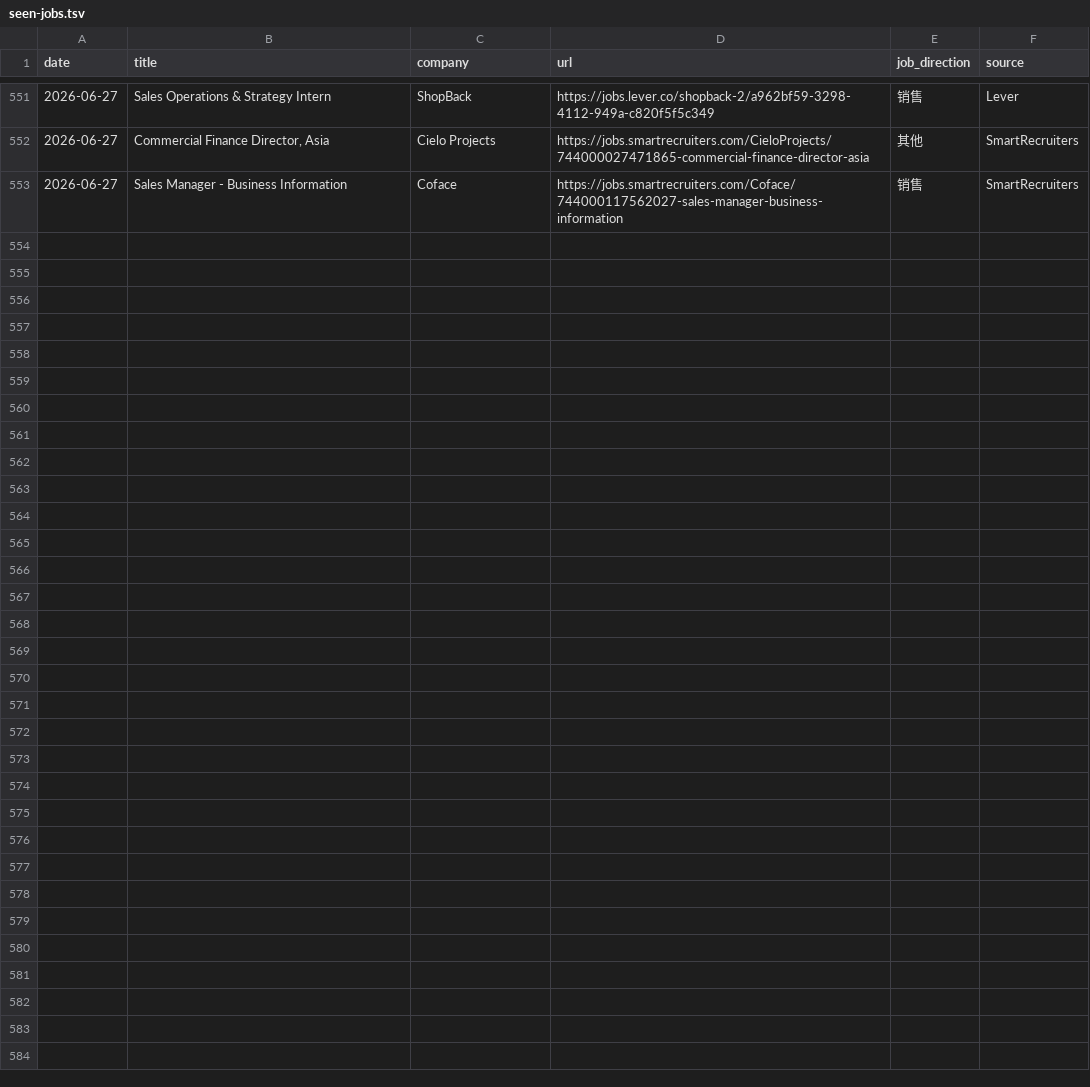
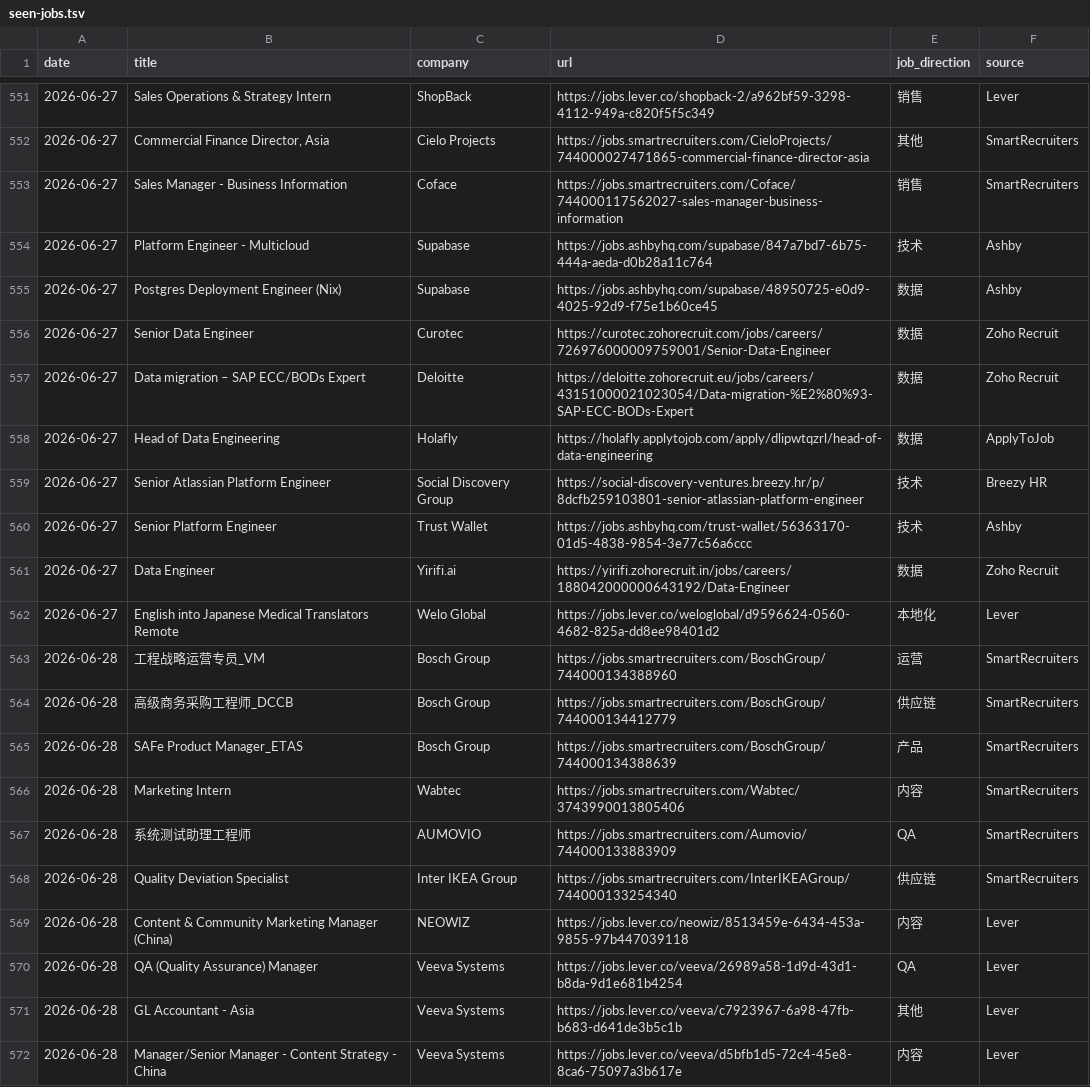
Before and after one commit to LiuKay/find_work, a TSV file: job-picks/seen-jobs.tsv, drawn as a sheet; only a part is shown, gaps mark what is left out; the diff names each change by its address in the sheet, - before the commit and + after, or states it on an @@ line.

```diff
--- a/job-picks/seen-jobs.tsv
+++ b/job-picks/seen-jobs.tsv
+row 554: 2026-06-27 | Platform Engineer - Multicloud | Supabase | https://jobs.ashbyhq.com/supabase/847a7bd7-6b75-444a-aeda-d0b28a11c764 | 技术 | Ashby
+row 555: 2026-06-27 | Postgres Deployment Engineer (Nix) | Supabase | https://jobs.ashbyhq.com/supabase/48950725-e0d9-4025-92d9-f75e1b60ce45 | 数据 | Ashby
+row 556: 2026-06-27 | Senior Data Engineer | Curotec | https://curotec.zohorecruit.com/jobs/careers/726976000009759001/Senior-Data-Engineer | 数据 | Zoho Recruit
+row 557: 2026-06-27 | Data migration – SAP ECC/BODs Expert | Deloitte | https://deloitte.zohorecruit.eu/jobs/careers/43151000021023054/Data-migration-%E2%80%93-SAP-ECC-BODs-Expert | 数据 | Zoho Recruit
+row 558: 2026-06-27 | Head of Data Engineering | Holafly | https://holafly.applytojob.com/apply/dlipwtqzrl/head-of-data-engineering | 数据 | ApplyToJob
+row 559: 2026-06-27 | Senior Atlassian Platform Engineer | Social Discovery Group | https://social-discovery-ventures.breezy.hr/p/8dcfb259103801-senior-atlassian-platform-engineer | 技术 | Breezy HR
+row 560: 2026-06-27 | Senior Platform Engineer | Trust Wallet | https://jobs.ashbyhq.com/trust-wallet/56363170-01d5-4838-9854-3e77c56a6ccc | 技术 | Ashby
+row 561: 2026-06-27 | Data Engineer | Yirifi.ai | https://yirifi.zohorecruit.in/jobs/careers/188042000000643192/Data-Engineer | 数据 | Zoho Recruit
+row 562: 2026-06-27 | English into Japanese Medical Translators Remote | Welo Global | https://jobs.lever.co/weloglobal/d9596624-0560-4682-825a-dd8ee98401d2 | 本地化 | Lever
+row 563: 2026-06-28 | 工程战略运营专员_VM | Bosch Group | https://jobs.smartrecruiters.com/BoschGroup/744000134388960 | 运营 | SmartRecruiters
+row 564: 2026-06-28 | 高级商务采购工程师_DCCB | Bosch Group | https://jobs.smartrecruiters.com/BoschGroup/744000134412779 | 供应链 | SmartRecruiters
+row 565: 2026-06-28 | SAFe Product Manager_ETAS | Bosch Group | https://jobs.smartrecruiters.com/BoschGroup/744000134388639 | 产品 | SmartRecruiters
+row 566: 2026-06-28 | Marketing Intern | Wabtec | https://jobs.smartrecruiters.com/Wabtec/3743990013805406 | 内容 | SmartRecruiters
+row 567: 2026-06-28 | 系统测试助理工程师 | AUMOVIO | https://jobs.smartrecruiters.com/Aumovio/744000133883909 | QA | SmartRecruiters
+row 568: 2026-06-28 | Quality Deviation Specialist | Inter IKEA Group | https://jobs.smartrecruiters.com/InterIKEAGroup/744000133254340 | 供应链 | SmartRecruiters
+row 569: 2026-06-28 | Content & Community Marketing Manager (China) | NEOWIZ | https://jobs.lever.co/neowiz/8513459e-6434-453a-9855-97b447039118 | 内容 | Lever
+row 570: 2026-06-28 | QA (Quality Assurance) Manager | Veeva Systems | https://jobs.lever.co/veeva/26989a58-1d9d-43d1-b8da-9d1e681b4254 | QA | Lever
+row 571: 2026-06-28 | GL Accountant - Asia | Veeva Systems | https://jobs.lever.co/veeva/c7923967-6a98-47fb-b683-d641de3b5c1b | 其他 | Lever
+row 572: 2026-06-28 | Manager/Senior Manager - Content Strategy - China | Veeva Systems | https://jobs.lever.co/veeva/d5bfb1d5-72c4-45e8-8ca6-75097a3b617e | 内容 | Lever
```
Also changed, not shown: 7 other files.
